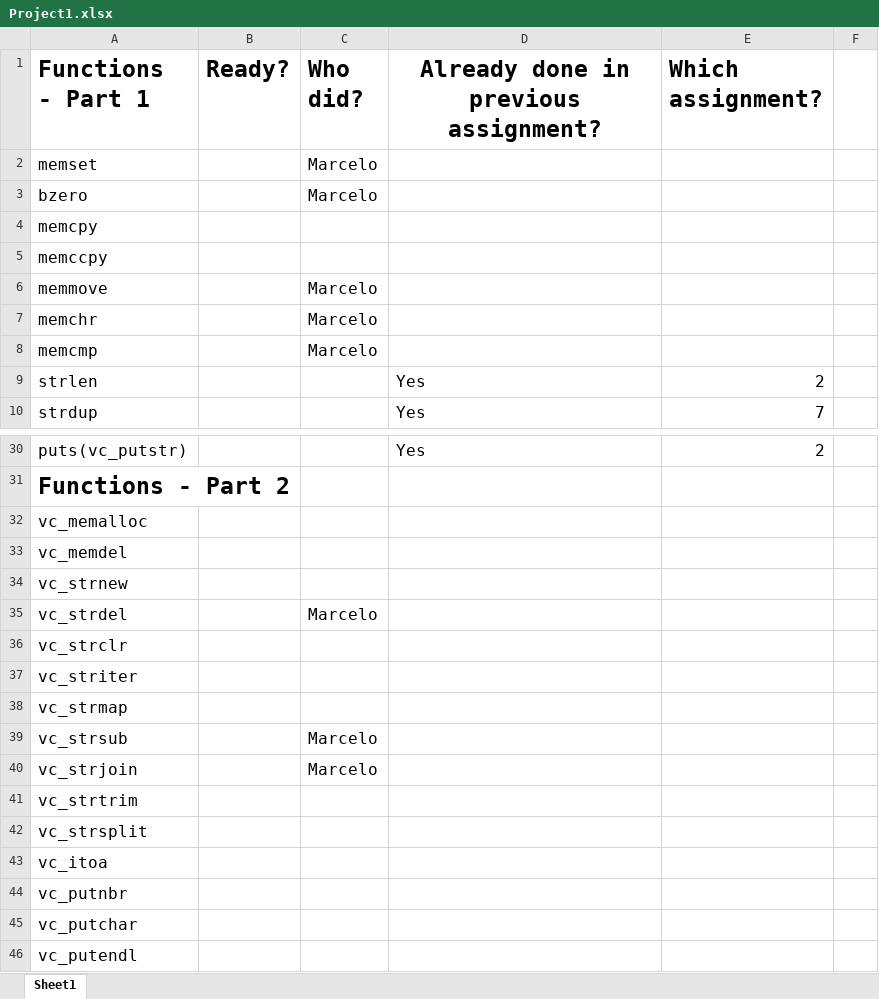
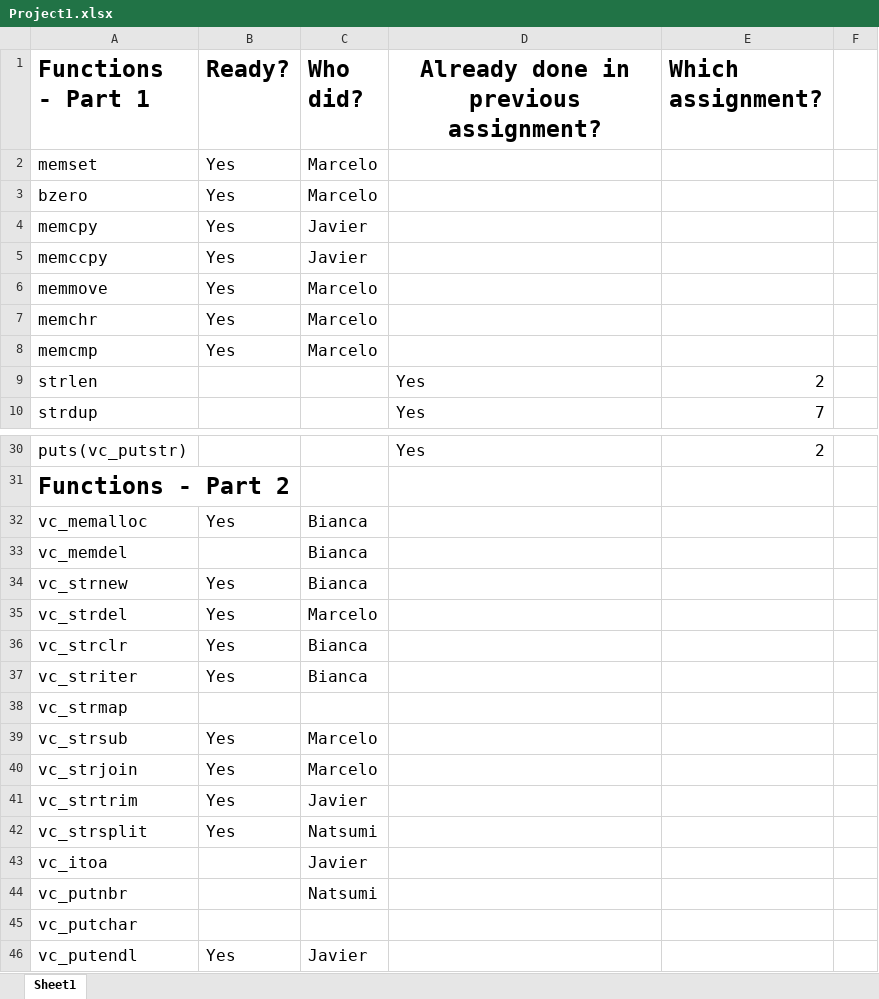
Before and after one commit to Mlongen/CProject, an Excel workbook: Project1.xlsx, sheet Sheet1, drawn as a sheet; only a part is shown, gaps mark what is left out; values as stored, in another font and other column widths than the file's, no borders; charts and pictures not drawn; the diff covers the shown part only; the diff names each change by its address in the sheet, - before the commit and + after, or states it on an @@ line.

Commit message:
updating the file with the functions

```diff
--- a/Project1.xlsx (sheet Sheet1)
+++ b/Project1.xlsx (sheet Sheet1)
-B2:B8 (Ready?): (empty)
+B2:B8 (Ready?): Yes
-C4:C5 (Who did?): (empty)
+C4:C5 (Who did?): Javier
-B32 (Ready?): (empty)
+B32 (Ready?): Yes
-C32:C34 (Who did?): (empty)
+C32:C34 (Who did?): Bianca
-B34:B37 (Ready?): (empty)
+B34:B37 (Ready?): Yes
-C36:C37 (Who did?): (empty)
+C36:C37 (Who did?): Bianca
-B39:B42 (Ready?): (empty)
+B39:B42 (Ready?): Yes
-C41 (Who did?): (empty)
+C41 (Who did?): Javier
-C42 (Who did?): (empty)
+C42 (Who did?): Natsumi
-C43 (Who did?): (empty)
+C43 (Who did?): Javier
-C44 (Who did?): (empty)
+C44 (Who did?): Natsumi
-B46 (Ready?): (empty)
+B46 (Ready?): Yes
-C46 (Who did?): (empty)
+C46 (Who did?): Javier
```
Also changed, not shown: 3 edited cells elsewhere in this sheet, charts or pictures.
